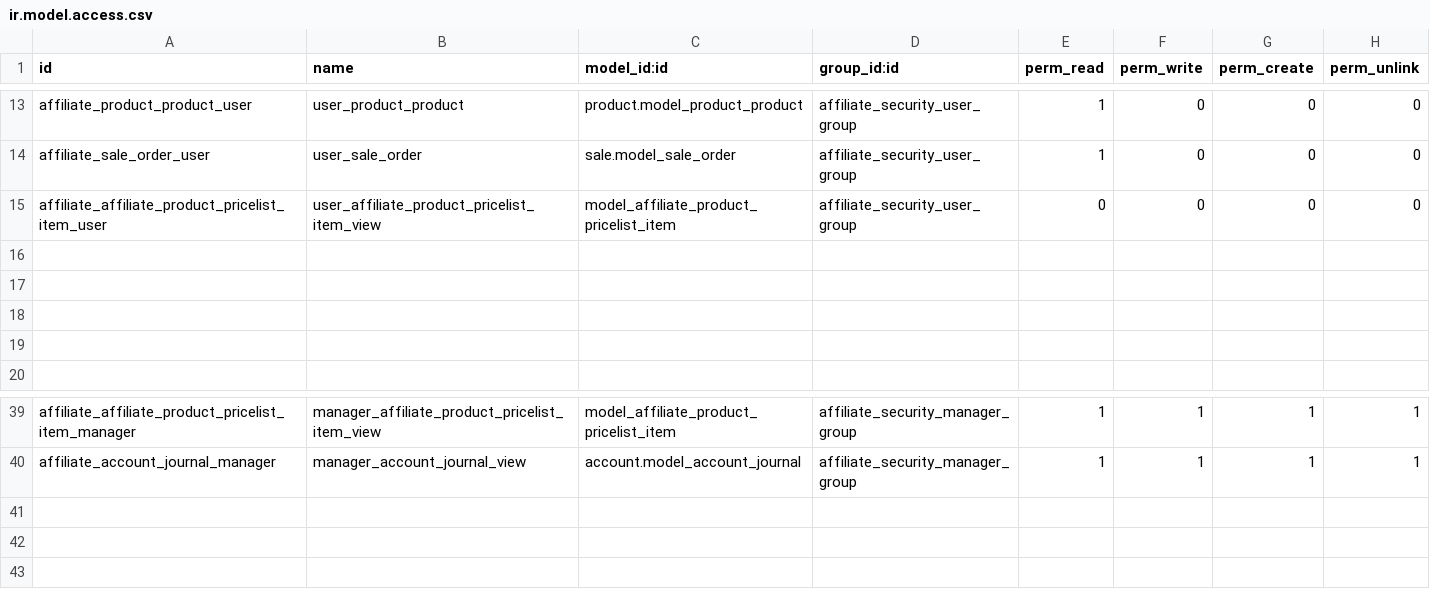
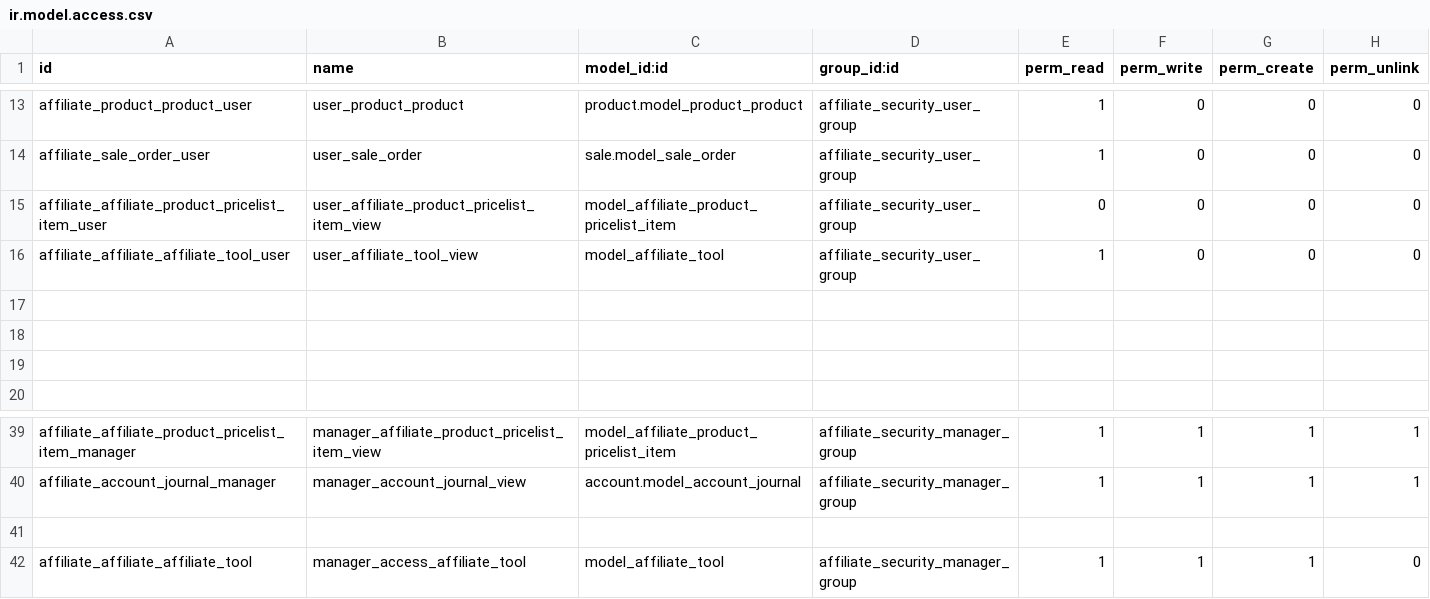
Before and after one commit to cokotracy/netaddiction_addons, a CSV file: affiliate_management/security/ir.model.access.csv, drawn as a sheet; only a part is shown, gaps mark what is left out; the diff names each change by its address in the sheet, - before the commit and + after, or states it on an @@ line.

Commit message:
[UPD][affiliate_management] Update to Odoo v14

```diff
--- a/affiliate_management/security/ir.model.access.csv
+++ b/affiliate_management/security/ir.model.access.csv
-row 16: (empty)
+row 16: affiliate_affiliate_affiliate_tool_user | user_affiliate_tool_view | model_affiliate_tool | affiliate_security_user_group | 1 | 0 | 0 | 0
+row 41: (empty)
+row 42: affiliate_affiliate_affiliate_tool | manager_access_affiliate_tool | model_affiliate_tool | affiliate_security_manager_group | 1 | 1 | 1 | 0
```
Also changed, not shown: 17 other files.
